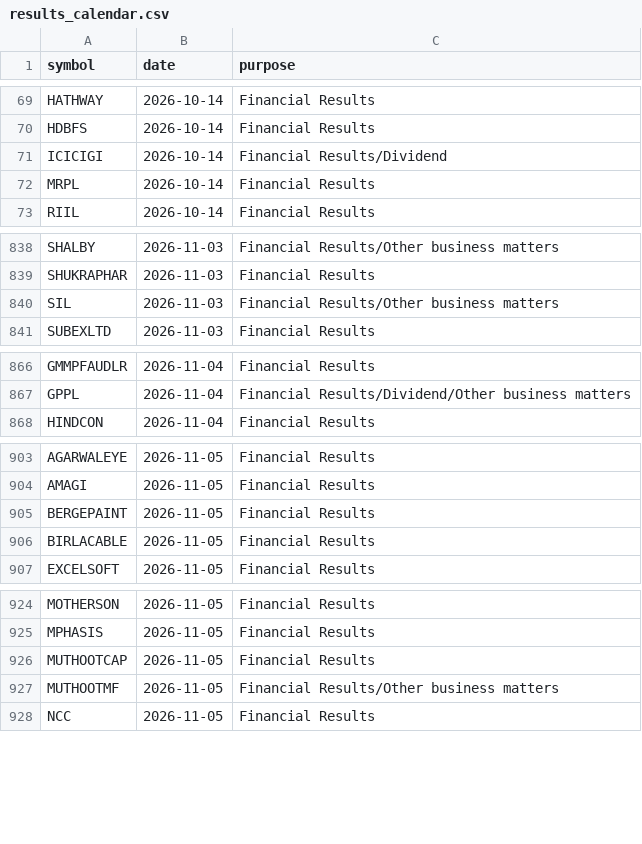
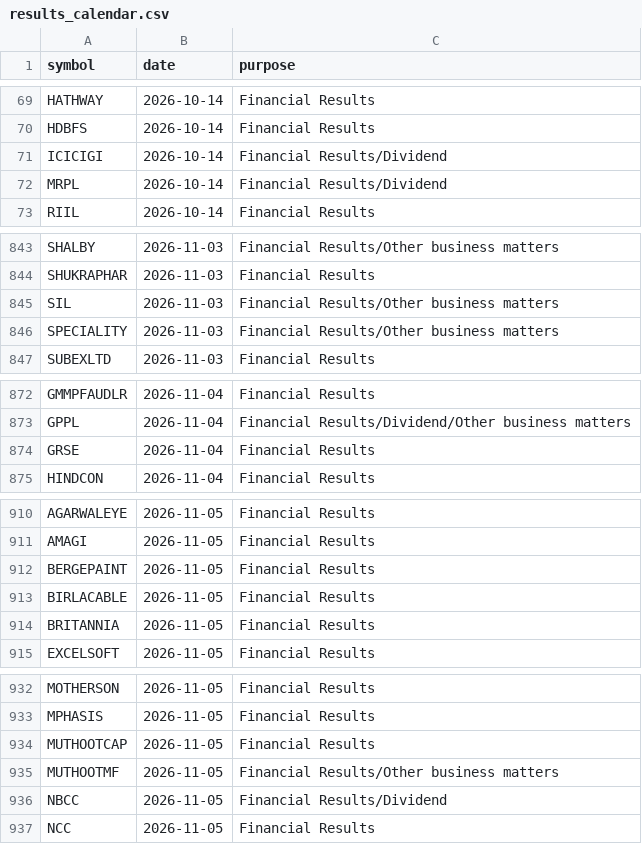
Before and after one commit to vs916491-maker/Nifty-sector-strength, a CSV file: data/meta/results_calendar.csv, drawn as a sheet; only a part is shown, gaps mark what is left out; the diff covers the shown part only.

```diff
--- a/data/meta/results_calendar.csv
+++ b/data/meta/results_calendar.csv
@@ -71,3 +71,3 @@ HDBFS,2026-10-14,Financial Results
 ICICIGI,2026-10-14,Financial Results/Dividend
-MRPL,2026-10-14,Financial Results
+MRPL,2026-10-14,Financial Results/Dividend
 RIIL,2026-10-14,Financial Results
@@ -840,2 +845,3 @@ SHUKRAPHAR,2026-11-03,Financial Results
 SIL,2026-11-03,Financial Results/Other business matters
+SPECIALITY,2026-11-03,Financial Results/Other business matters
 SUBEXLTD,2026-11-03,Financial Results
@@ -867,2 +873,3 @@ GMMPFAUDLR,2026-11-04,Financial Results
 GPPL,2026-11-04,Financial Results/Dividend/Other business matters
+GRSE,2026-11-04,Financial Results
 HINDCON,2026-11-04,Financial Results
@@ -906,2 +913,3 @@ BERGEPAINT,2026-11-05,Financial Results
 BIRLACABLE,2026-11-05,Financial Results
+BRITANNIA,2026-11-05,Financial Results
 EXCELSOFT,2026-11-05,Financial Results
@@ -927,2 +935,3 @@ MUTHOOTCAP,2026-11-05,Financial Results
 MUTHOOTMF,2026-11-05,Financial Results/Other business matters
+NBCC,2026-11-05,Financial Results/Dividend
 NCC,2026-11-05,Financial Results
```
Also changed, not shown: 7 added rows elsewhere in this file, 3 other files.
